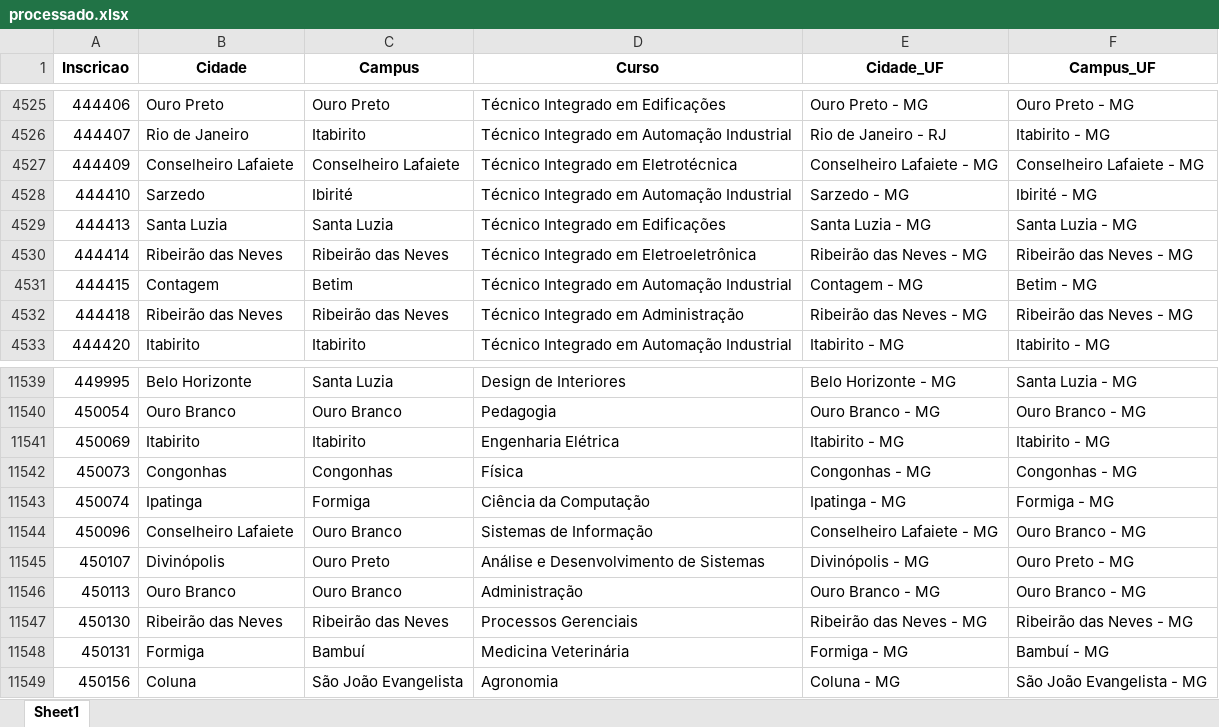
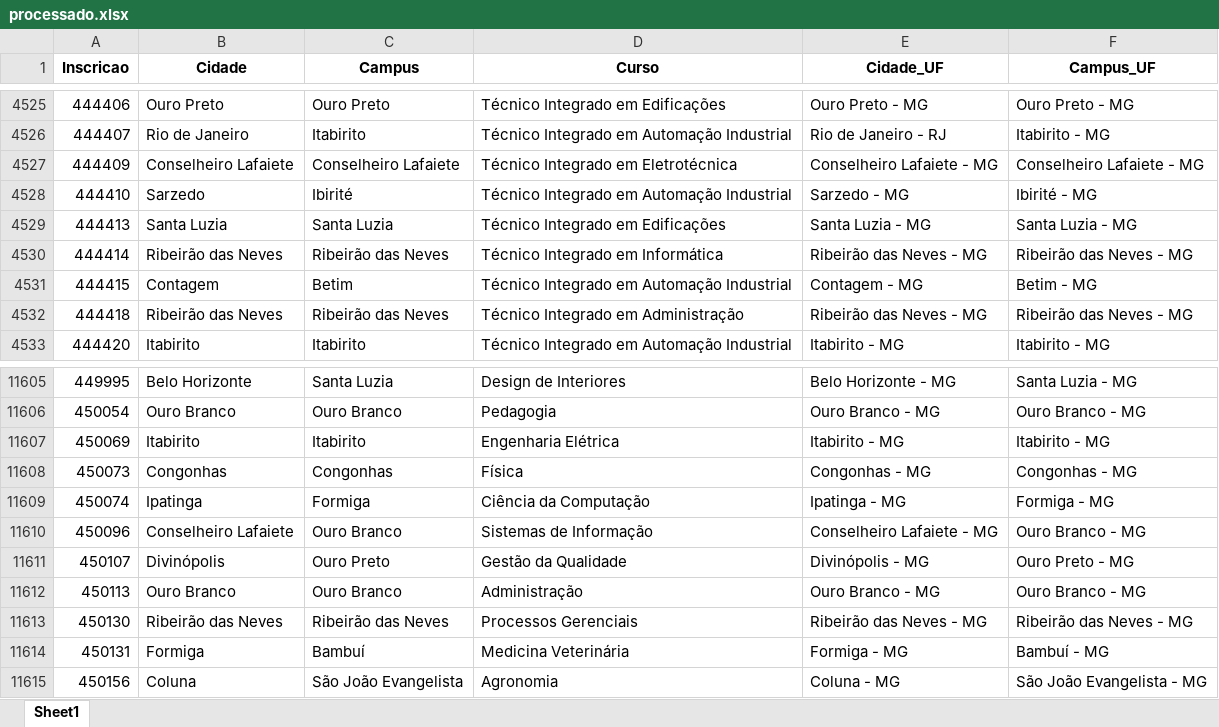
Before and after one commit to lucianovilasboas/vestibular-mapa2025, an Excel workbook: dados/processado.xlsx, sheet Sheet1, drawn as a sheet; only a part is shown, gaps mark what is left out; values as stored, in another font and other column widths than the file's, no borders; addresses are those after the commit; the diff covers the shown part only; the diff names each change by its address in the sheet, - before the commit and + after, or states it on an @@ line.

```diff
--- a/dados/processado.xlsx (sheet Sheet1)
+++ b/dados/processado.xlsx (sheet Sheet1)
-D4530 (Curso): Técnico Integrado em Eletroeletrônica
+D4530 (Curso): Técnico Integrado em Informática
-D11611 (Curso): Análise e Desenvolvimento de Sistemas
+D11611 (Curso): Gestão da Qualidade
```
Also changed, not shown: 79 added rows and 2 edited cells elsewhere in this sheet.
